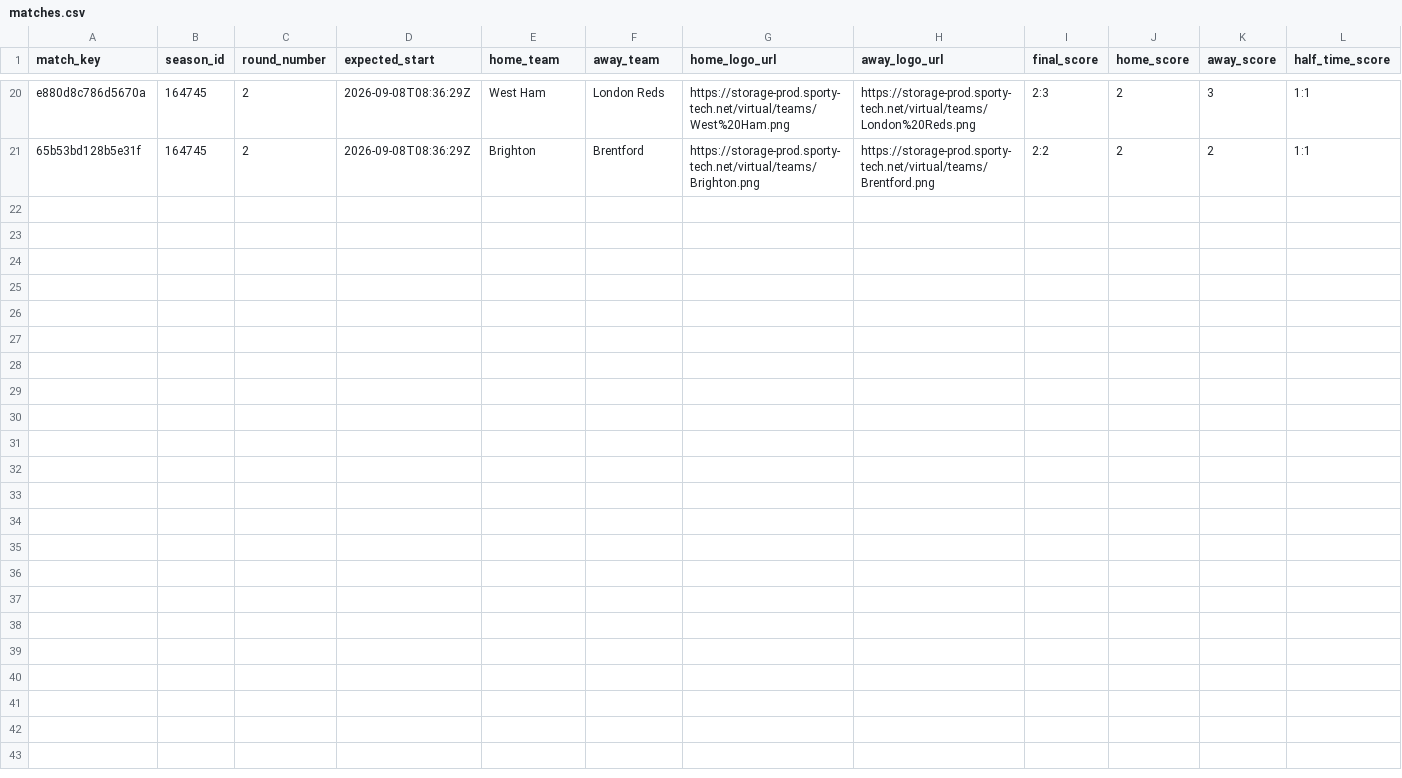
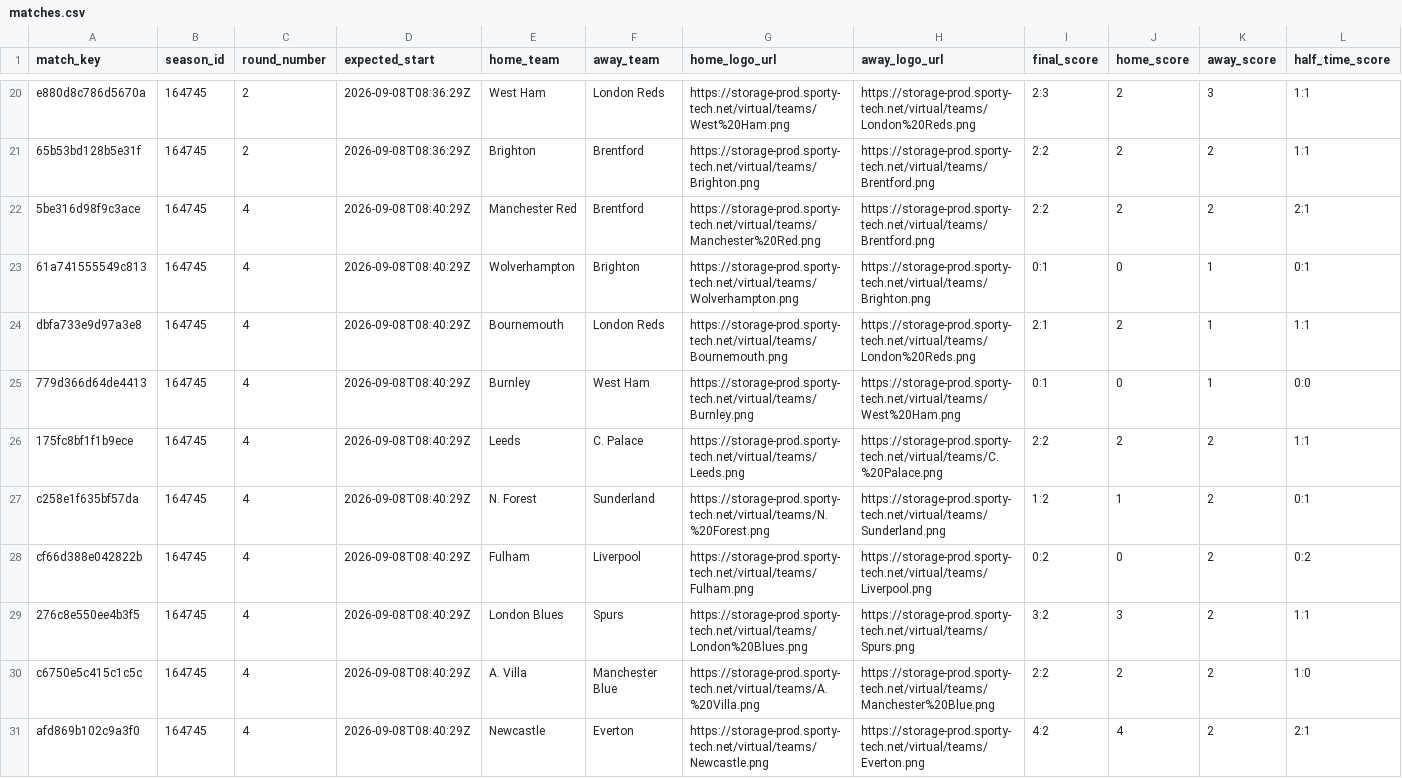
Before and after one commit to michaeldiary77-sys/virtual-leagues-collector, a CSV file: data/8035_english-league/matches.csv, drawn as a sheet; only a part is shown, gaps mark what is left out; rows hold the shown columns only; the diff names each change by its address in the sheet, - before the commit and + after, or states it on an @@ line.

```diff
--- a/data/8035_english-league/matches.csv
+++ b/data/8035_english-league/matches.csv
+row 22: 5be316d98f9c3ace | 164745 | 4 | 2026-09-08T08:40:29Z | Manchester Red | Brentford | https://storage-prod.sporty-tech.net/virtual/teams/Manchester%20Red.png | https://storage-prod.sporty-tech.net/virtual/teams/Brentford.png | 2:2 | 2 | 2 | 2:1
+row 23: 61a741555549c813 | 164745 | 4 | 2026-09-08T08:40:29Z | Wolverhampton | Brighton | https://storage-prod.sporty-tech.net/virtual/teams/Wolverhampton.png | https://storage-prod.sporty-tech.net/virtual/teams/Brighton.png | 0:1 | 0 | 1 | 0:1
+row 24: dbfa733e9d97a3e8 | 164745 | 4 | 2026-09-08T08:40:29Z | Bournemouth | London Reds | https://storage-prod.sporty-tech.net/virtual/teams/Bournemouth.png | https://storage-prod.sporty-tech.net/virtual/teams/London%20Reds.png | 2:1 | 2 | 1 | 1:1
+row 25: 779d366d64de4413 | 164745 | 4 | 2026-09-08T08:40:29Z | Burnley | West Ham | https://storage-prod.sporty-tech.net/virtual/teams/Burnley.png | https://storage-prod.sporty-tech.net/virtual/teams/West%20Ham.png | 0:1 | 0 | 1 | 0:0
+row 26: 175fc8bf1f1b9ece | 164745 | 4 | 2026-09-08T08:40:29Z | Leeds | C. Palace | https://storage-prod.sporty-tech.net/virtual/teams/Leeds.png | https://storage-prod.sporty-tech.net/virtual/teams/C.%20Palace.png | 2:2 | 2 | 2 | 1:1
+row 27: c258e1f635bf57da | 164745 | 4 | 2026-09-08T08:40:29Z | N. Forest | Sunderland | https://storage-prod.sporty-tech.net/virtual/teams/N.%20Forest.png | https://storage-prod.sporty-tech.net/virtual/teams/Sunderland.png | 1:2 | 1 | 2 | 0:1
+row 28: cf66d388e042822b | 164745 | 4 | 2026-09-08T08:40:29Z | Fulham | Liverpool | https://storage-prod.sporty-tech.net/virtual/teams/Fulham.png | https://storage-prod.sporty-tech.net/virtual/teams/Liverpool.png | 0:2 | 0 | 2 | 0:2
+row 29: 276c8e550ee4b3f5 | 164745 | 4 | 2026-09-08T08:40:29Z | London Blues | Spurs | https://storage-prod.sporty-tech.net/virtual/teams/London%20Blues.png | https://storage-prod.sporty-tech.net/virtual/teams/Spurs.png | 3:2 | 3 | 2 | 1:1
+row 30: c6750e5c415c1c5c | 164745 | 4 | 2026-09-08T08:40:29Z | A. Villa | Manchester Blue | https://storage-prod.sporty-tech.net/virtual/teams/A.%20Villa.png | https://storage-prod.sporty-tech.net/virtual/teams/Manchester%20Blue.png | 2:2 | 2 | 2 | 1:0
+row 31: afd869b102c9a3f0 | 164745 | 4 | 2026-09-08T08:40:29Z | Newcastle | Everton | https://storage-prod.sporty-tech.net/virtual/teams/Newcastle.png | https://storage-prod.sporty-tech.net/virtual/teams/Everton.png | 4:2 | 4 | 2 | 2:1
```
Also changed, not shown: data/8036_italian-league/matches.csv, data/8037_spanish-league/matches.csv, 40 other files.
